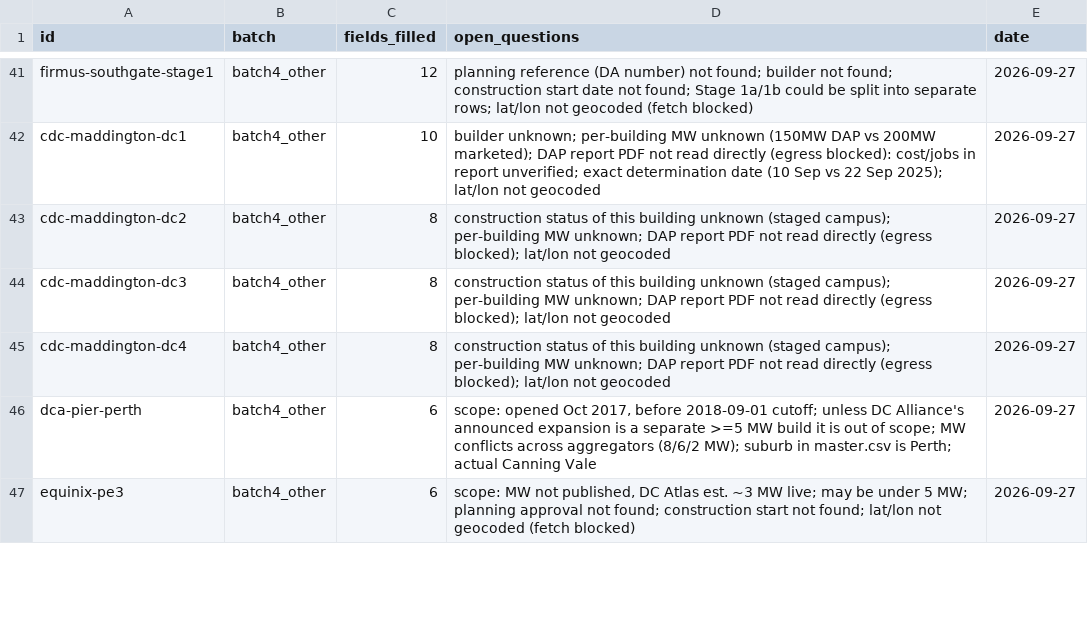
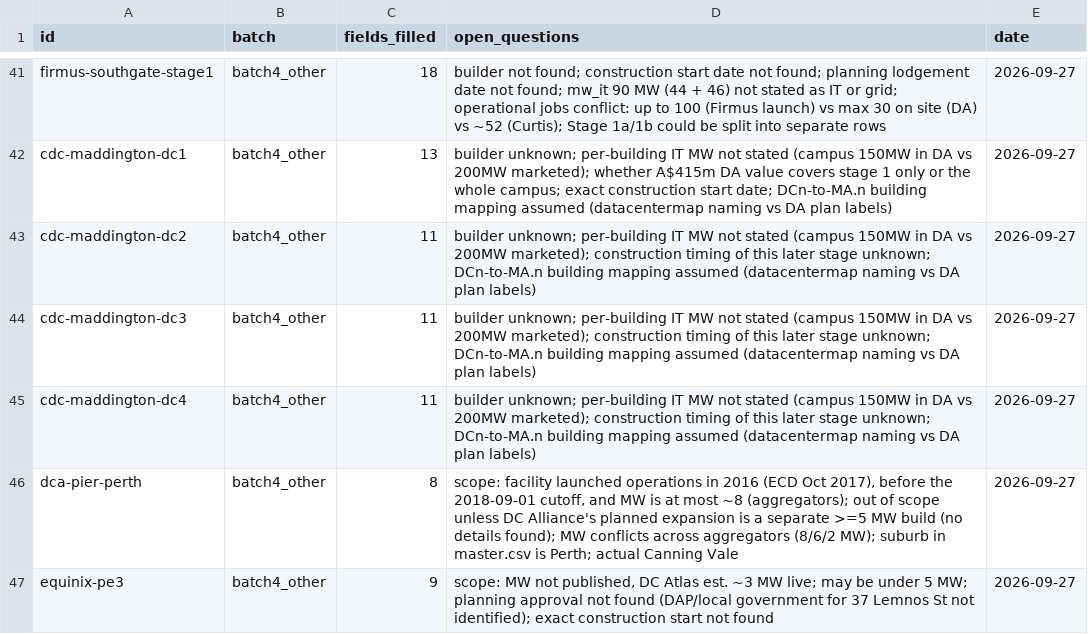
Before and after one commit to andrewlilley/au-datacentres, a CSV file: list/collection_log.csv, drawn as a sheet; only a part is shown, gaps mark what is left out; the diff covers the shown part only; the diff names each change by its address in the sheet, - before the commit and + after, or states it on an @@ line.

```diff
--- a/list/collection_log.csv
+++ b/list/collection_log.csv
-C41 (fields_filled): 12
+C41 (fields_filled): 18
-D41 (open_questions): planning reference (DA number) not found; builder not found; construction start date not found; Stage 1a/1b could be split into separate rows; lat/lon not geocoded (fetch blocked)
+D41 (open_questions): builder not found; construction start date not found; planning lodgement date not found; mw_it 90 MW (44 + 46) not stated as IT or grid; operational jobs conflict: up to 100 (Firmus launch) vs max 30 on site (DA) vs ~52 (Curtis); Stage 1a/1b could be split into separate rows
-C42 (fields_filled): 10
+C42 (fields_filled): 13
-D42 (open_questions): …unknown; per-building MW unknown (150MW DAP vs 200MW marketed); DAP report PDF not read directly (egress blocked): cost/jobs in report unverified; exact determination date (10 Sep vs 22 Sep 2025); lat/lon not geocoded
+D42 (open_questions): …unknown; per-building IT MW not stated (campus 150MW in DA vs 200MW marketed); whether A$415m DA value covers stage 1 only or the whole campus; exact construction start date; DCn-to-MA.n building mapping assumed (datacentermap naming vs DA plan labels)
-C43:C45 (fields_filled): 8
+C43:C45 (fields_filled): 11
-D43:D45 (open_questions): construction status of this building unknown (staged campus); per-building MW unknown; DAP report PDF not read directly (egress blocked); lat/lon not geocoded
+D43:D45 (open_questions): builder unknown; per-building IT MW not stated (campus 150MW in DA vs 200MW marketed); construction timing of this later stage unknown; DCn-to-MA.n building mapping assumed (datacentermap naming vs DA plan labels)
-C46 (fields_filled): 6
+C46 (fields_filled): 8
-D46 (open_questions): scope: opened Oct 2017, before 2018-09-01 cutoff; unless DC Alliance's announced expansion is a separate >=5 MW build it is out of scope; MW conflicts…
+D46 (open_questions): scope: facility launched operations in 2016 (ECD Oct 2017), before the 2018-09-01 cutoff, and MW is at most ~8 (aggregators); out of scope unless DC Alliance's planned expansion is a separate >=5 MW build (no details found); MW conflicts…
-C47 (fields_filled): 6
+C47 (fields_filled): 9
-D47 (open_questions): …approval not found; construction start not found; lat/lon not geocoded (fetch blocked)
+D47 (open_questions): …approval not found (DAP/local government for 37 Lemnos St not identified); exact construction start not found
```
Also changed, not shown: 44 edited cells elsewhere in this file, 8 other files.
